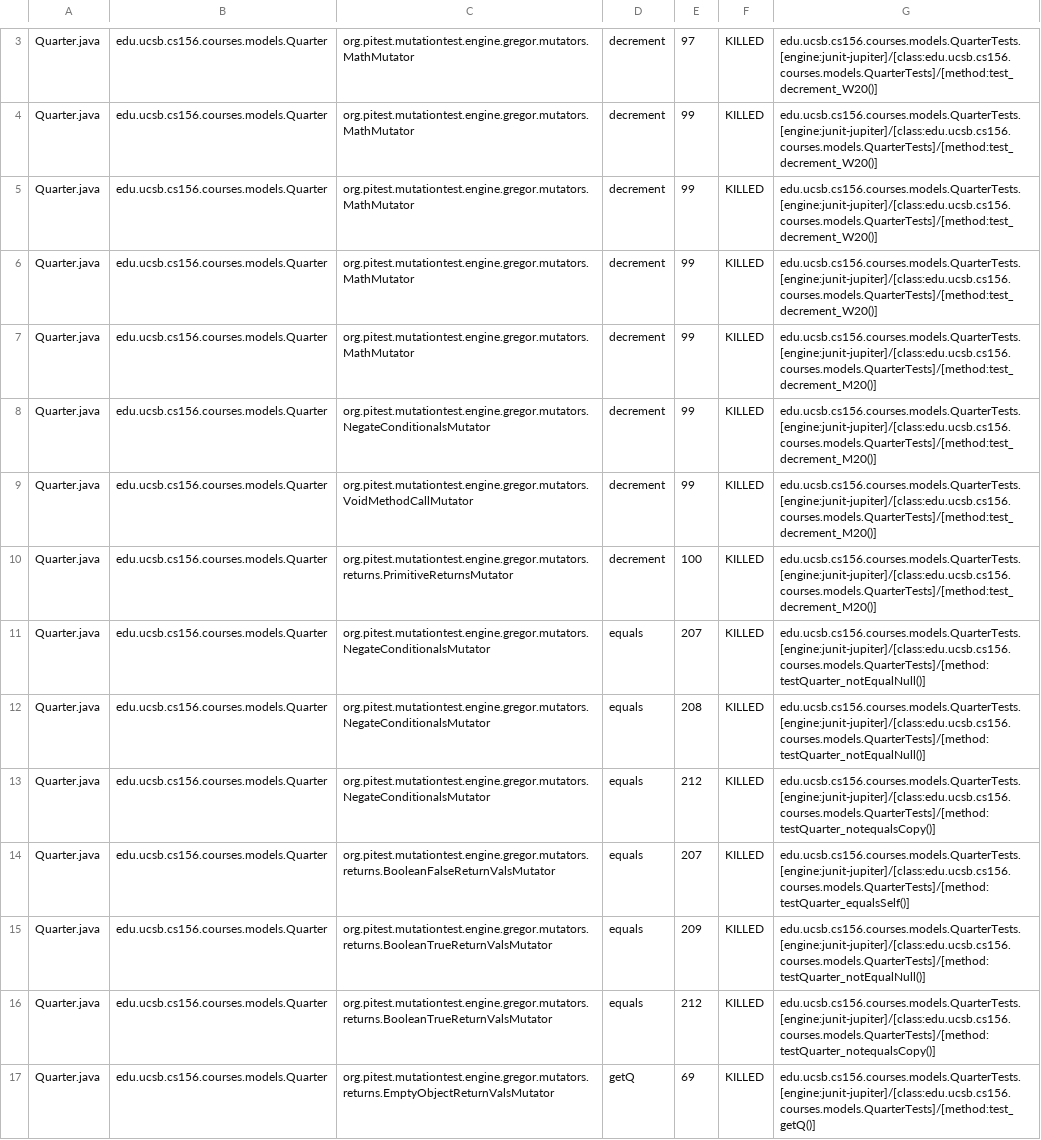
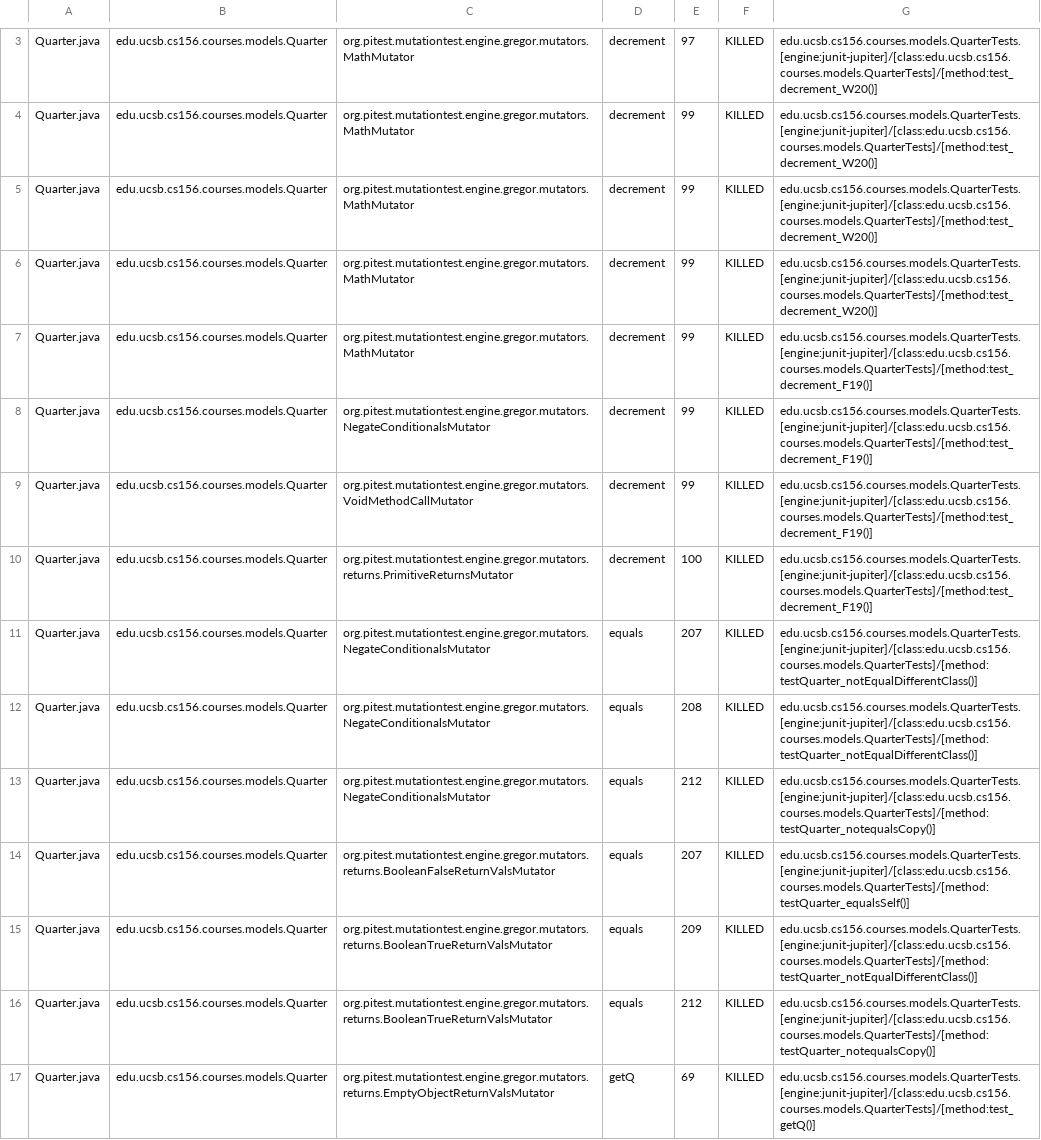
Before and after one commit to ucsb-cs156-s24/proj-courses-s24-4pm-1, a CSV file: prs/30/pitest/mutations.csv, drawn as a sheet; only a part is shown, gaps mark what is left out; the diff covers the shown part only.

Commit message:
Deploying to gh-pages from @ ucsb-cs156-s24/proj-courses-s24-4pm-1@43774238f5dc3d3d4c67816c8c0364c4a78ceef1 🚀

```diff
--- a/prs/30/pitest/mutations.csv
+++ b/prs/30/pitest/mutations.csv
@@ -6,11 +6,11 @@ Quarter.java,edu.ucsb.cs156.courses.models.Quarter,org.pitest.mutationtest.engin
 Quarter.java,edu.ucsb.cs156.courses.models.Quarter,org.pitest.mutationtest.engine.gregor.mutators.MathMutator,decrement,99,KILLED,edu.ucsb.cs156.courses.models.QuarterTests.[engine:junit-jupiter]/[class:edu.ucsb.cs156.courses.models.QuarterTests]/[method:test_decrement_W20()]
-Quarter.java,edu.ucsb.cs156.courses.models.Quarter,org.pitest.mutationtest.engine.gregor.mutators.MathMutator,decrement,99,KILLED,edu.ucsb.cs156.courses.models.QuarterTests.[engine:junit-jupiter]/[class:edu.ucsb.cs156.courses.models.QuarterTests]/[method:test_decrement_M20()]
-Quarter.java,edu.ucsb.cs156.courses.models.Quarter,org.pitest.mutationtest.engine.gregor.mutators.NegateConditionalsMutator,decrement,99,KILLED,edu.ucsb.cs156.courses.models.QuarterTests.[engine:junit-jupiter]/[class:edu.ucsb.cs156.courses.models.QuarterTests]/[method:test_decrement_M20()]
-Quarter.java,edu.ucsb.cs156.courses.models.Quarter,org.pitest.mutationtest.engine.gregor.mutators.VoidMethodCallMutator,decrement,99,KILLED,edu.ucsb.cs156.courses.models.QuarterTests.[engine:junit-jupiter]/[class:edu.ucsb.cs156.courses.models.QuarterTests]/[method:test_decrement_M20()]
-Quarter.java,edu.ucsb.cs156.courses.models.Quarter,org.pitest.mutationtest.engine.gregor.mutators.returns.PrimitiveReturnsMutator,decrement,100,KILLED,edu.ucsb.cs156.courses.models.QuarterTests.[engine:junit-jupiter]/[class:edu.ucsb.cs156.courses.models.QuarterTests]/[method:test_decrement_M20()]
-Quarter.java,edu.ucsb.cs156.courses.models.Quarter,org.pitest.mutationtest.engine.gregor.mutators.NegateConditionalsMutator,equals,207,KILLED,edu.ucsb.cs156.courses.models.QuarterTests.[engine:junit-jupiter]/[class:edu.ucsb.cs156.courses.models.QuarterTests]/[method:testQuarter_notEqualNull()]
-Quarter.java,edu.ucsb.cs156.courses.models.Quarter,org.pitest.mutationtest.engine.gregor.mutators.NegateConditionalsMutator,equals,208,KILLED,edu.ucsb.cs156.courses.models.QuarterTests.[engine:junit-jupiter]/[class:edu.ucsb.cs156.courses.models.QuarterTests]/[method:testQuarter_notEqualNull()]
+Quarter.java,edu.ucsb.cs156.courses.models.Quarter,org.pitest.mutationtest.engine.gregor.mutators.MathMutator,decrement,99,KILLED,edu.ucsb.cs156.courses.models.QuarterTests.[engine:junit-jupiter]/[class:edu.ucsb.cs156.courses.models.QuarterTests]/[method:test_decrement_F19()]
+Quarter.java,edu.ucsb.cs156.courses.models.Quarter,org.pitest.mutationtest.engine.gregor.mutators.NegateConditionalsMutator,decrement,99,KILLED,edu.ucsb.cs156.courses.models.QuarterTests.[engine:junit-jupiter]/[class:edu.ucsb.cs156.courses.models.QuarterTests]/[method:test_decrement_F19()]
+Quarter.java,edu.ucsb.cs156.courses.models.Quarter,org.pitest.mutationtest.engine.gregor.mutators.VoidMethodCallMutator,decrement,99,KILLED,edu.ucsb.cs156.courses.models.QuarterTests.[engine:junit-jupiter]/[class:edu.ucsb.cs156.courses.models.QuarterTests]/[method:test_decrement_F19()]
+Quarter.java,edu.ucsb.cs156.courses.models.Quarter,org.pitest.mutationtest.engine.gregor.mutators.returns.PrimitiveReturnsMutator,decrement,100,KILLED,edu.ucsb.cs156.courses.models.QuarterTests.[engine:junit-jupiter]/[class:edu.ucsb.cs156.courses.models.QuarterTests]/[method:test_decrement_F19()]
+Quarter.java,edu.ucsb.cs156.courses.models.Quarter,org.pitest.mutationtest.engine.gregor.mutators.NegateConditionalsMutator,equals,207,KILLED,edu.ucsb.cs156.courses.models.QuarterTests.[engine:junit-jupiter]/[class:edu.ucsb.cs156.courses.models.QuarterTests]/[method:testQuarter_notEqualDifferentClass()]
+Quarter.java,edu.ucsb.cs156.courses.models.Quarter,org.pitest.mutationtest.engine.gregor.mutators.NegateConditionalsMutator,equals,208,KILLED,edu.ucsb.cs156.courses.models.QuarterTests.[engine:junit-jupiter]/[class:edu.ucsb.cs156.courses.models.QuarterTests]/[method:testQuarter_notEqualDifferentClass()]
 Quarter.java,edu.ucsb.cs156.courses.models.Quarter,org.pitest.mutationtest.engine.gregor.mutators.NegateConditionalsMutator,equals,212,KILLED,edu.ucsb.cs156.courses.models.QuarterTests.[engine:junit-jupiter]/[class:edu.ucsb.cs156.courses.models.QuarterTests]/[method:testQuarter_notequalsCopy()]
 Quarter.java,edu.ucsb.cs156.courses.models.Quarter,org.pitest.mutationtest.engine.gregor.mutators.returns.BooleanFalseReturnValsMutator,equals,207,KILLED,edu.ucsb.cs156.courses.models.QuarterTests.[engine:junit-jupiter]/[class:edu.ucsb.cs156.courses.models.QuarterTests]/[method:testQuarter_equalsSelf()]
-Quarter.java,edu.ucsb.cs156.courses.models.Quarter,org.pitest.mutationtest.engine.gregor.mutators.returns.BooleanTrueReturnValsMutator,equals,209,KILLED,edu.ucsb.cs156.courses.models.QuarterTests.[engine:junit-jupiter]/[class:edu.ucsb.cs156.courses.models.QuarterTests]/[method:testQuarter_notEqualNull()]
+Quarter.java,edu.ucsb.cs156.courses.models.Quarter,org.pitest.mutationtest.engine.gregor.mutators.returns.BooleanTrueReturnValsMutator,equals,209,KILLED,edu.ucsb.cs156.courses.models.QuarterTests.[engine:junit-jupiter]/[class:edu.ucsb.cs156.courses.models.QuarterTests]/[method:testQuarter_notEqualDifferentClass()]
 Quarter.java,edu.ucsb.cs156.courses.models.Quarter,org.pitest.mutationtest.engine.gregor.mutators.returns.BooleanTrueReturnValsMutator,equals,212,KILLED,edu.ucsb.cs156.courses.models.QuarterTests.[engine:junit-jupiter]/[class:edu.ucsb.cs156.courses.models.QuarterTests]/[method:testQuarter_notequalsCopy()]
```
Also changed, not shown: 70 edited cells elsewhere in this file, 39 other files.
